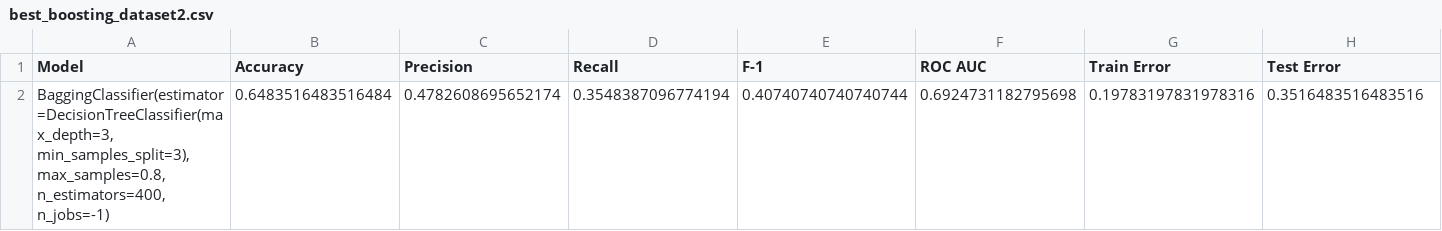
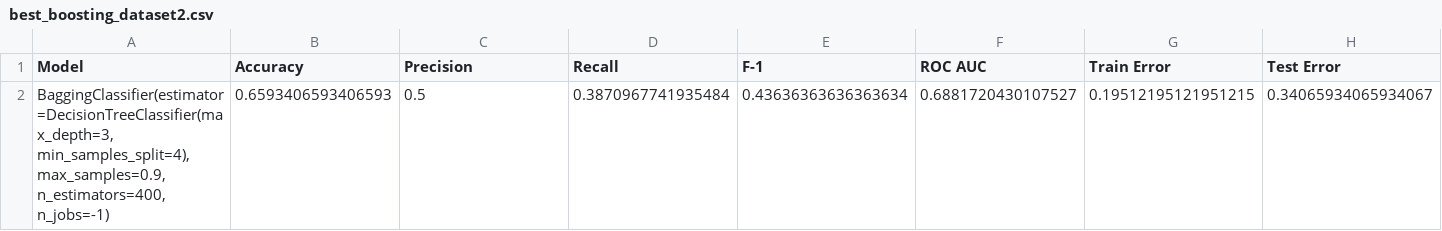
Before and after one commit to HVKHCM/ML-F23-Project, a CSV file: output_metrics/best_boosting_dataset2.csv, drawn as a sheet; removed rows and columns are numbered as before the commit, all else as after; ↵ is a line break in a cell; the diff names each change by its address in the sheet, - before the commit and + after, or states it on an @@ line.

```diff
--- a/output_metrics/best_boosting_dataset2.csv
+++ b/output_metrics/best_boosting_dataset2.csv
-row 2: BaggingClassifier(estimator=DecisionTreeClassifier(max_depth=3, ↵ min_samples_split=3), ↵ max_samples=0.8, n_estimators=400, n_jobs=-1) | 0.6483516483516484 | 0.4782608695652174 | 0.3548387096774194 | 0.40740740740740744 | 0.6924731182795698 | 0.19783197831978316 | 0.3516483516483516
+row 2: BaggingClassifier(estimator=DecisionTreeClassifier(max_depth=3, ↵ min_samples_split=4), ↵ max_samples=0.9, n_estimators=400, n_jobs=-1) | 0.6593406593406593 | 0.5 | 0.3870967741935484 | 0.43636363636363634 | 0.6881720430107527 | 0.19512195121951215 | 0.34065934065934067
```
Also changed, not shown: bias_variance_comparisons/decision_tree_dataset1.csv, bias_variance_comparisons/decision_tree_dataset2.csv, 7 other files.
